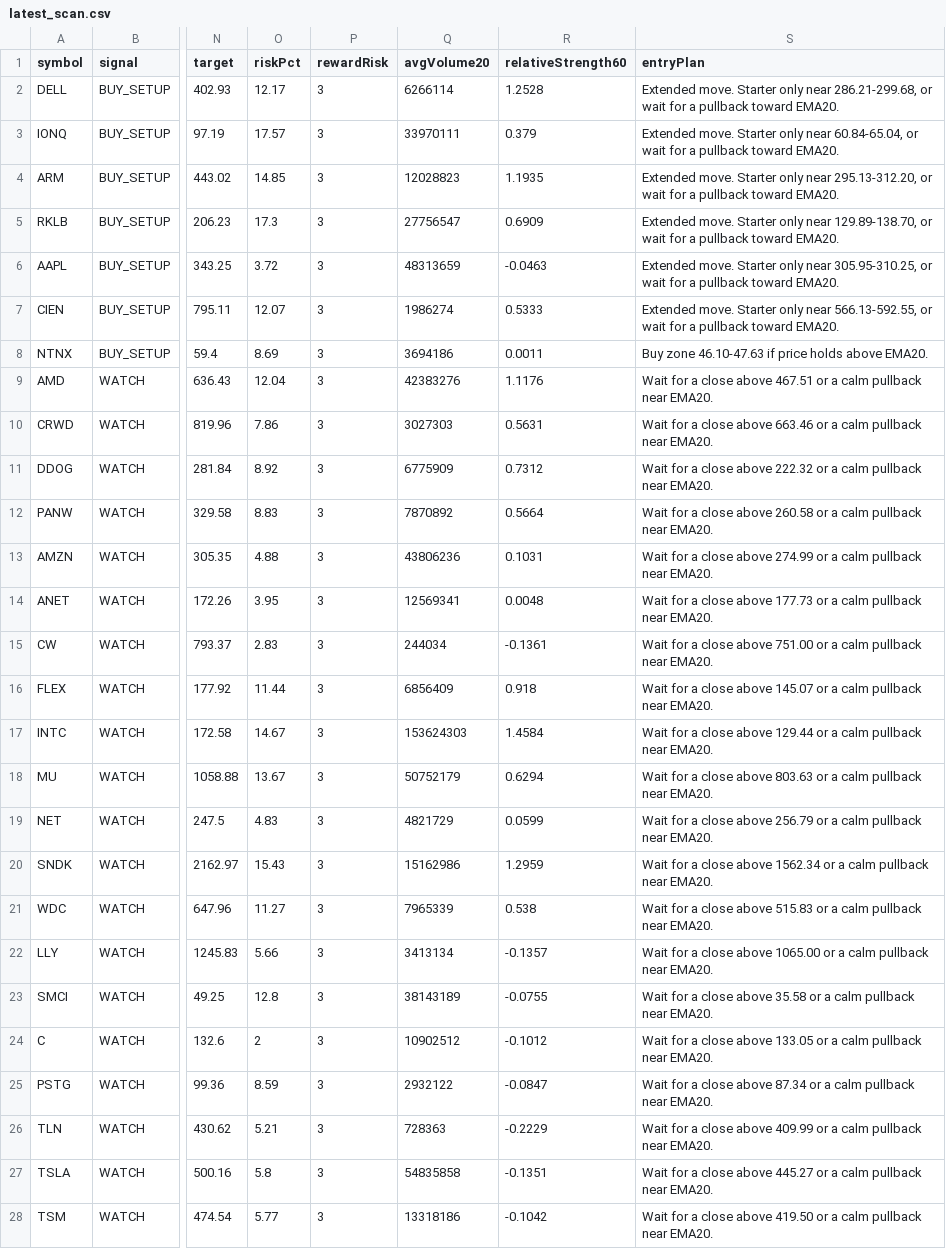
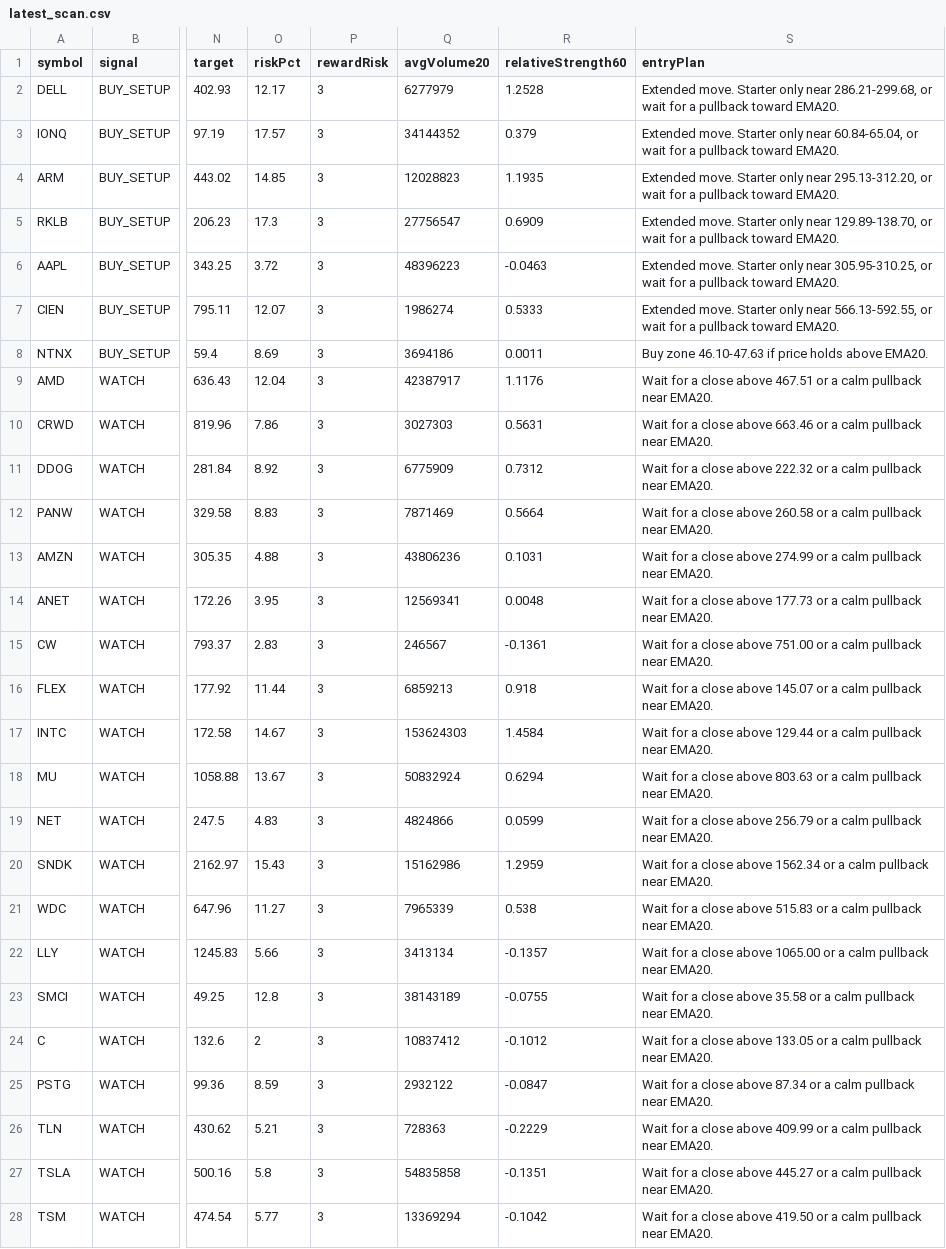
Before and after one commit to narendra0467/Trading-System, a CSV file: reports/latest_scan.csv, drawn as a sheet; only a part is shown, gaps mark what is left out; the diff covers the shown part only; the diff names each change by its address in the sheet, - before the commit and + after, or states it on an @@ line.

```diff
--- a/reports/latest_scan.csv
+++ b/reports/latest_scan.csv
-Q2 (avgVolume20): 6266114
+Q2 (avgVolume20): 6277979
-Q3 (avgVolume20): 33970111
+Q3 (avgVolume20): 34144352
-Q6 (avgVolume20): 48313659
+Q6 (avgVolume20): 48396223
-Q9 (avgVolume20): 42383276
+Q9 (avgVolume20): 42387917
-Q12 (avgVolume20): 7870892
+Q12 (avgVolume20): 7871469
-Q15 (avgVolume20): 244034
+Q15 (avgVolume20): 246567
-Q16 (avgVolume20): 6856409
+Q16 (avgVolume20): 6859213
-Q18 (avgVolume20): 50752179
+Q18 (avgVolume20): 50832924
-Q19 (avgVolume20): 4821729
+Q19 (avgVolume20): 4824866
-Q24 (avgVolume20): 10902512
+Q24 (avgVolume20): 10837412
-Q28 (avgVolume20): 13318186
+Q28 (avgVolume20): 13369294
```
Also changed, not shown: 17 edited cells elsewhere in this file, reports/latest_high_risk_scan.csv, reports/latest_leaps_scan.csv, 17 other files.
